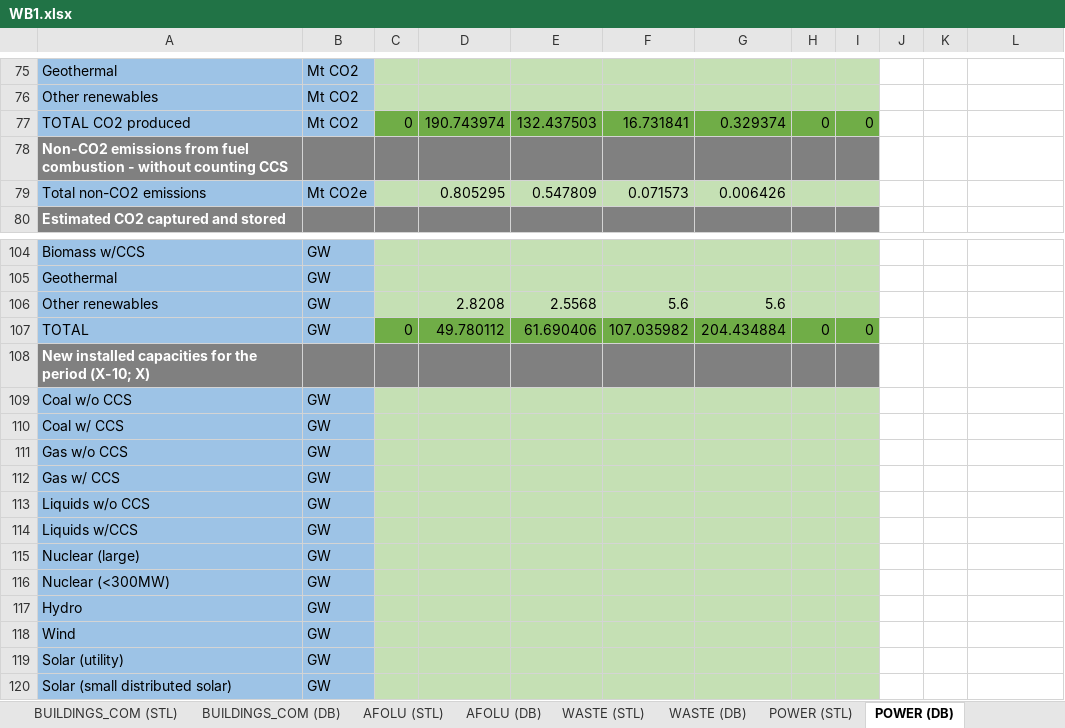
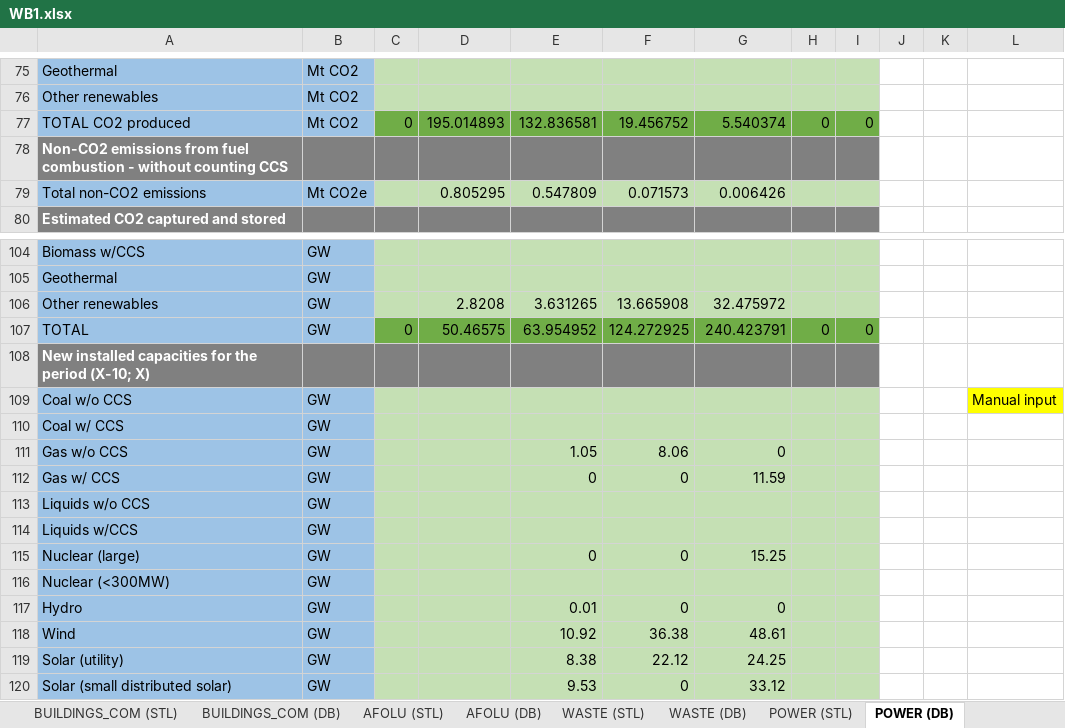
Before and after one commit to BryceMcCall/DDPTemplateAutomationV2, an Excel workbook: input/WB1.xlsx, sheet POWER (DB), drawn as a sheet; only a part is shown, gaps mark what is left out; values as stored, in another font and other column widths than the file's, no borders; the diff covers the shown part only; the diff names each change by its address in the sheet, - before the commit and + after, or states it on an @@ line.

```diff
--- a/input/WB1.xlsx (sheet POWER (DB))
+++ b/input/WB1.xlsx (sheet POWER (DB))
-D77: 190.743974
+D77: 195.014893
-E77: 132.437503
+E77: 132.836581
-F77: 16.731841
+F77: 19.456752
-G77: 0.329374
+G77: 5.540374
-E106: 2.5568
+E106: 3.631265
-F106: 5.6
+F106: 13.665908
-G106: 5.6
+G106: 32.475972
-D107: 49.780112
+D107: 50.46575
-E107: 61.690406
+E107: 63.954952
-F107: 107.035982
+F107: 124.272925
-G107: 204.434884
+G107: 240.423791
-L109: (empty)
+L109: Manual input
-L109 fill: none
+L109 fill: #FFFF00
-E111: (empty)
+E111: 1.05
-F111: (empty)
+F111: 8.06
-G111: (empty)
+G111: 0
-E112: (empty)
+E112: 0
-F112: (empty)
+F112: 0
-G112: (empty)
+G112: 11.59
-E115: (empty)
+E115: 0
-F115: (empty)
+F115: 0
-G115: (empty)
+G115: 15.25
-E117: (empty)
+E117: 0.01
-F117: (empty)
+F117: 0
-G117: (empty)
+G117: 0
-E118: (empty)
+E118: 10.92
-F118: (empty)
+F118: 36.38
-G118: (empty)
+G118: 48.61
-E119: (empty)
+E119: 8.38
-F119: (empty)
+F119: 22.12
-G119: (empty)
+G119: 24.25
-E120: (empty)
+E120: 9.53
-F120: (empty)
+F120: 0
-G120: (empty)
+G120: 33.12
```
Also changed, not shown: 121 edited cells and cell formats elsewhere in this sheet, formulas that keep their value, input/g_filter.xlsx, input/s_filter.xlsx, 1 other file.
